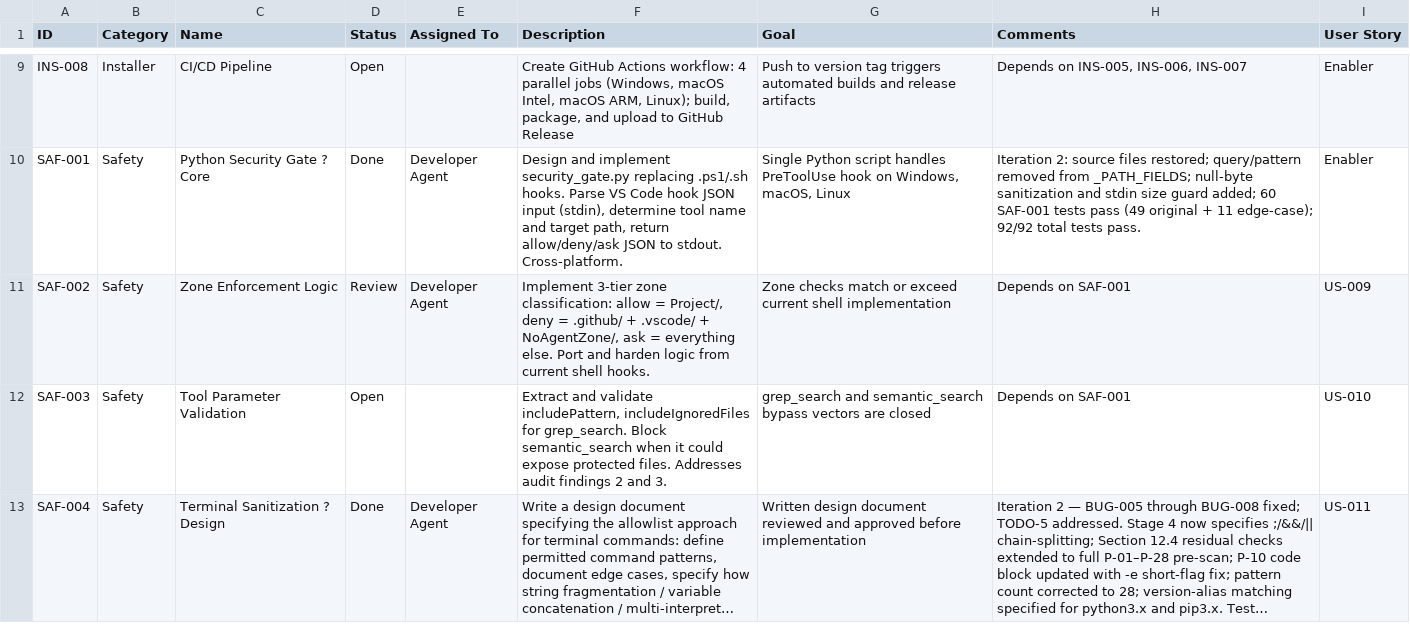
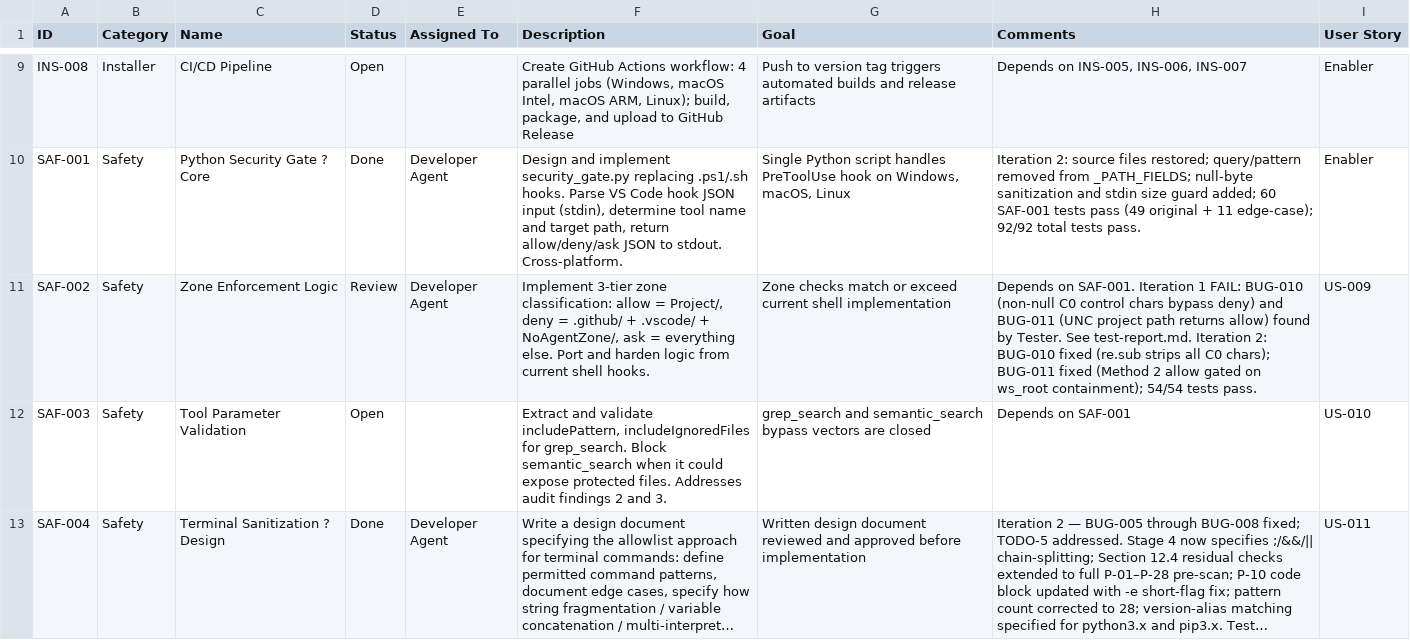
Before and after one commit to xX2Angelo8Xx/Turbulence-Solutions-Safe-Agent-Workspace, a CSV file: docs/workpackages/workpackages.csv, drawn as a sheet; only a part is shown, gaps mark what is left out; long unchanged cells end in …; the diff names each change by its address in the sheet, - before the commit and + after, or states it on an @@ line.

Commit message:
SAF-002: fix BUG-010 (C0 control char bypass) and BUG-011 (UNC allow-outside-workspace), iteration 2

```diff
--- a/docs/workpackages/workpackages.csv
+++ b/docs/workpackages/workpackages.csv
-H11 (Comments): Depends on SAF-001
+H11 (Comments): Depends on SAF-001. Iteration 1 FAIL: BUG-010 (non-null C0 control chars bypass deny) and BUG-011 (UNC project path returns allow) found by Tester. See test-report.md. Iteration 2: BUG-010 fixed (re.sub strips all C0 chars); BUG-011 fixed (Method 2 allow gated on ws_root containment); 54/54 tests pass.
```
Also changed, not shown: 5 other files.
